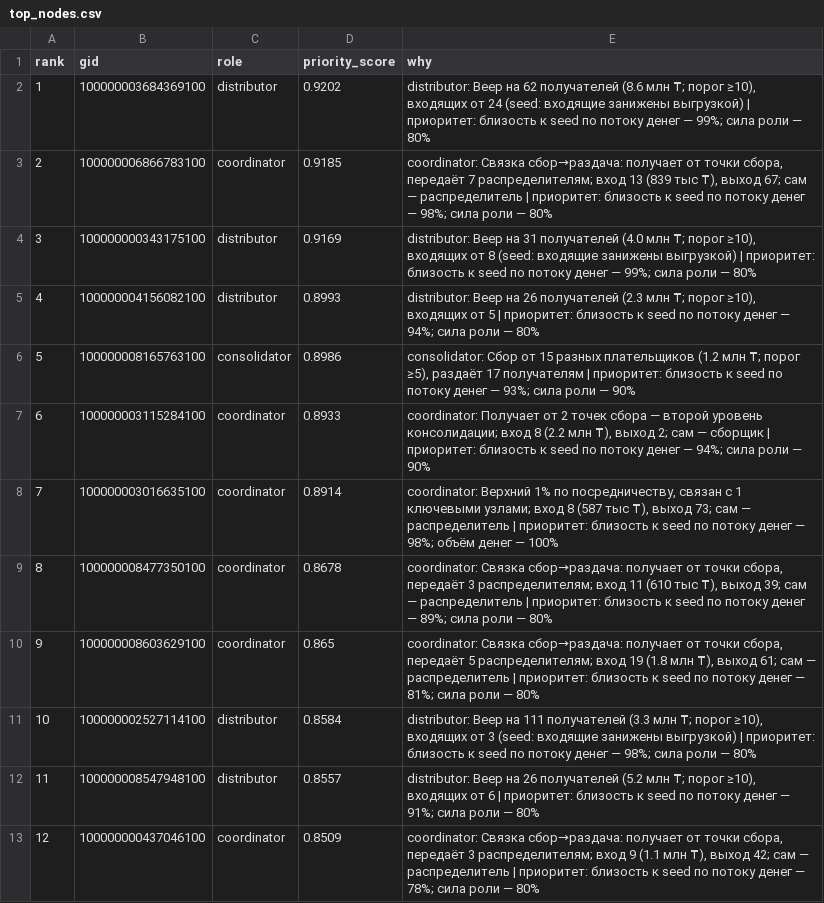
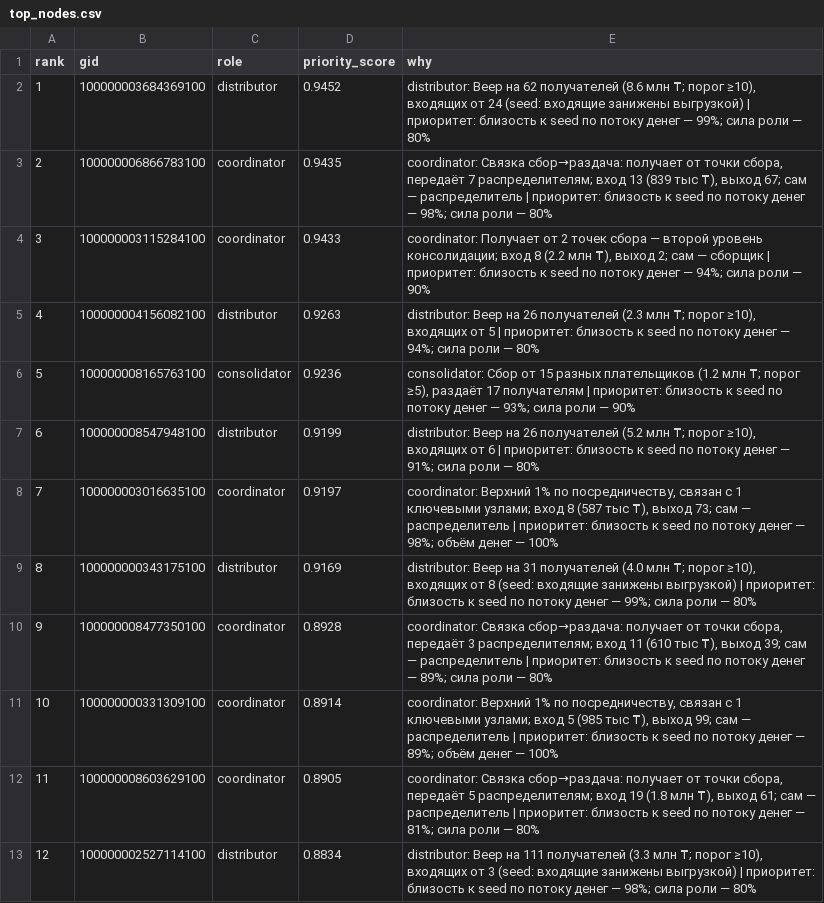
Before and after one commit to BAITC-Hacks/hack-e29d46be-mirai, a CSV file: outputs/top_nodes.csv, drawn as a sheet; only a part is shown; the diff covers the shown part only.

Commit message:
fix(pipeline): harden exports and preserve role behavior (#30)

```diff
--- a/outputs/top_nodes.csv
+++ b/outputs/top_nodes.csv
@@ -1,13 +1,13 @@
 rank,gid,role,priority_score,why
-1,100000003684369100,distributor,0.9202,"distributor: Веер на 62 получателей (8.6 млн ₸; порог ≥10), входящих от 24 (seed: входящие занижены выгрузкой) | приоритет: близость к seed по потоку денег — 99%; сила роли — 80%"
-2,100000006866783100,coordinator,0.9185,"coordinator: Связка сбор→раздача: получает от точки сбора, передаёт 7 распределителям; вход 13 (839 тыс ₸), выход 67; сам — распределитель | приоритет: близость к seed по потоку денег — 98%; сила роли — 80%"
-3,100000000343175100,distributor,0.9169,"distributor: Веер на 31 получателей (4.0 млн ₸; порог ≥10), входящих от 8 (seed: входящие занижены выгрузкой) | приоритет: близость к seed по потоку денег — 99%; сила роли — 80%"
-4,100000004156082100,distributor,0.8993,"distributor: Веер на 26 получателей (2.3 млн ₸; порог ≥10), входящих от 5 | приоритет: близость к seed по потоку денег — 94%; сила роли — 80%"
-5,100000008165763100,consolidator,0.8986,"consolidator: Сбор от 15 разных плательщиков (1.2 млн ₸; порог ≥5), раздаёт 17 получателям | приоритет: близость к seed по потоку денег — 93%; сила роли — 90%"
-6,100000003115284100,coordinator,0.8933,"coordinator: Получает от 2 точек сбора — второй уровень консолидации; вход 8 (2.2 млн ₸), выход 2; сам — сборщик | приоритет: близость к seed по потоку денег — 94%; сила роли — 90%"
-7,100000003016635100,coordinator,0.8914,"coordinator: Верхний 1% по посредничеству, связан с 1 ключевыми узлами; вход 8 (587 тыс ₸), выход 73; сам — распределитель | приоритет: близость к seed по потоку денег — 98%; объём денег — 100%"
-8,100000008477350100,coordinator,0.8678,"coordinator: Связка сбор→раздача: получает от точки сбора, передаёт 3 распределителям; вход 11 (610 тыс ₸), выход 39; сам — распределитель | приоритет: близость к seed по потоку денег — 89%; сила роли — 80%"
-9,100000008603629100,coordinator,0.865,"coordinator: Связка сбор→раздача: получает от точки сбора, передаёт 5 распределителям; вход 19 (1.8 млн ₸), выход 61; сам — распределитель | приоритет: близость к seed по потоку денег — 81%; сила роли — 80%"
-10,100000002527114100,distributor,0.8584,"distributor: Веер на 111 получателей (3.3 млн ₸; порог ≥10), входящих от 3 (seed: входящие занижены выгрузкой) | приоритет: близость к seed по потоку денег — 98%; сила роли — 80%"
-11,100000008547948100,distributor,0.8557,"distributor: Веер на 26 получателей (5.2 млн ₸; порог ≥10), входящих от 6 | приоритет: близость к seed по потоку денег — 91%; сила роли — 80%"
-12,100000000437046100,coordinator,0.8509,"coordinator: Связка сбор→раздача: получает от точки сбора, передаёт 3 распределителям; вход 9 (1.1 млн ₸), выход 42; сам — распределитель | приоритет: близость к seed по потоку денег — 78%; сила роли — 80%"
+1,100000003684369100,distributor,0.9452,"distributor: Веер на 62 получателей (8.6 млн ₸; порог ≥10), входящих от 24 (seed: входящие занижены выгрузкой) | приоритет: близость к seed по потоку денег — 99%; сила роли — 80%"
+2,100000006866783100,coordinator,0.9435,"coordinator: Связка сбор→раздача: получает от точки сбора, передаёт 7 распределителям; вход 13 (839 тыс ₸), выход 67; сам — распределитель | приоритет: близость к seed по потоку денег — 98%; сила роли — 80%"
+3,100000003115284100,coordinator,0.9433,"coordinator: Получает от 2 точек сбора — второй уровень консолидации; вход 8 (2.2 млн ₸), выход 2; сам — сборщик | приоритет: близость к seed по потоку денег — 94%; сила роли — 90%"
+4,100000004156082100,distributor,0.9263,"distributor: Веер на 26 получателей (2.3 млн ₸; порог ≥10), входящих от 5 | приоритет: близость к seed по потоку денег — 94%; сила роли — 80%"
+5,100000008165763100,consolidator,0.9236,"consolidator: Сбор от 15 разных плательщиков (1.2 млн ₸; порог ≥5), раздаёт 17 получателям | приоритет: близость к seed по потоку денег — 93%; сила роли — 90%"
+6,100000008547948100,distributor,0.9199,"distributor: Веер на 26 получателей (5.2 млн ₸; порог ≥10), входящих от 6 | приоритет: близость к seed по потоку денег — 91%; сила роли — 80%"
+7,100000003016635100,coordinator,0.9197,"coordinator: Верхний 1% по посредничеству, связан с 1 ключевыми узлами; вход 8 (587 тыс ₸), выход 73; сам — распределитель | приоритет: близость к seed по потоку денег — 98%; объём денег — 100%"
+8,100000000343175100,distributor,0.9169,"distributor: Веер на 31 получателей (4.0 млн ₸; порог ≥10), входящих от 8 (seed: входящие занижены выгрузкой) | приоритет: близость к seed по потоку денег — 99%; сила роли — 80%"
+9,100000008477350100,coordinator,0.8928,"coordinator: Связка сбор→раздача: получает от точки сбора, передаёт 3 распределителям; вход 11 (610 тыс ₸), выход 39; сам — распределитель | приоритет: близость к seed по потоку денег — 89%; сила роли — 80%"
+10,100000000331309100,coordinator,0.8914,"coordinator: Верхний 1% по посредничеству, связан с 1 ключевыми узлами; вход 5 (985 тыс ₸), выход 99; сам — распределитель | приоритет: близость к seed по потоку денег — 89%; объём денег — 100%"
+11,100000008603629100,coordinator,0.8905,"coordinator: Связка сбор→раздача: получает от точки сбора, передаёт 5 распределителям; вход 19 (1.8 млн ₸), выход 61; сам — распределитель | приоритет: близость к seed по потоку денег — 81%; сила роли — 80%"
+12,100000002527114100,distributor,0.8834,"distributor: Веер на 111 получателей (3.3 млн ₸; порог ≥10), входящих от 3 (seed: входящие занижены выгрузкой) | приоритет: близость к seed по потоку денег — 98%; сила роли — 80%"
```
Also changed, not shown: 132 edited cells elsewhere in this file, outputs/clusters.csv, 16 other files.
